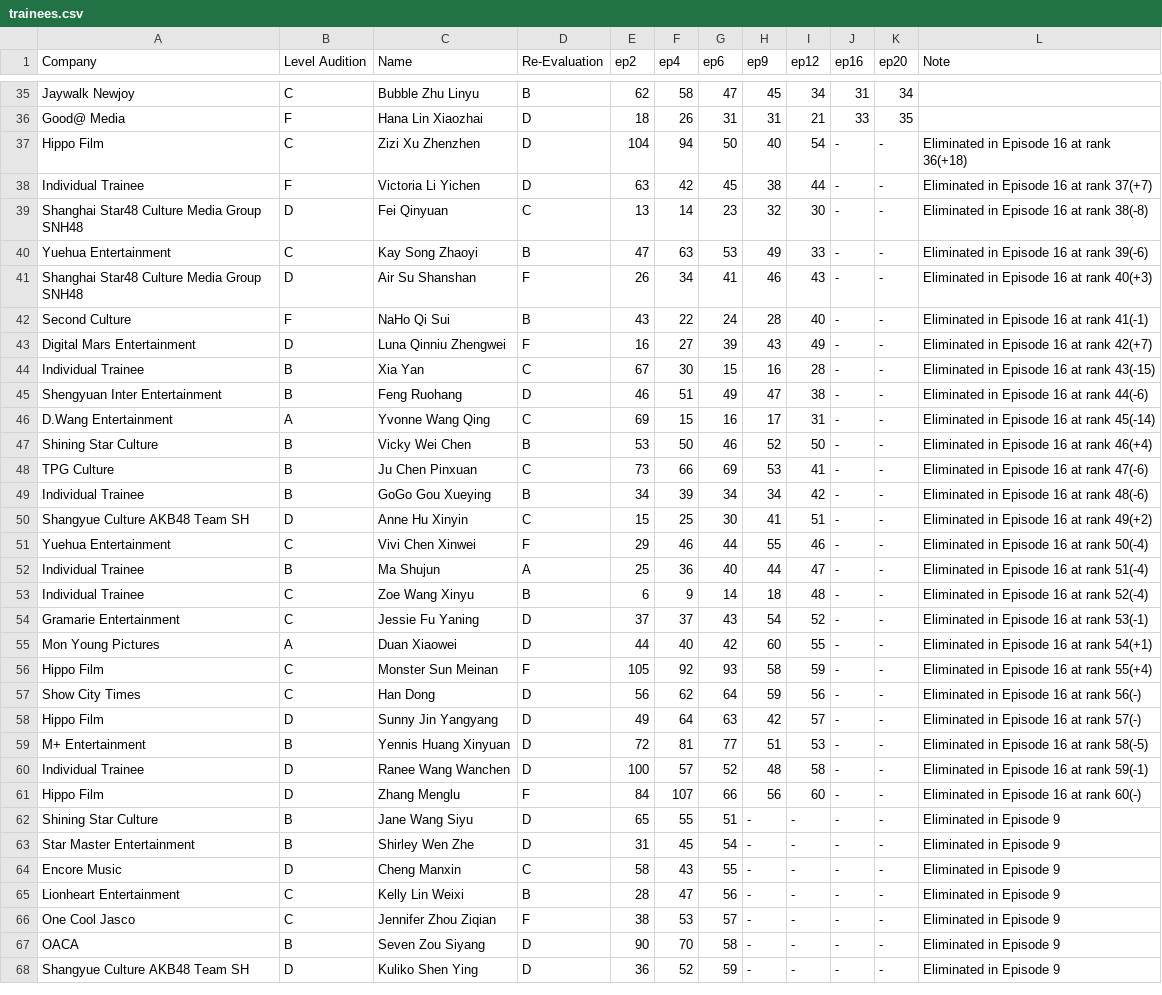
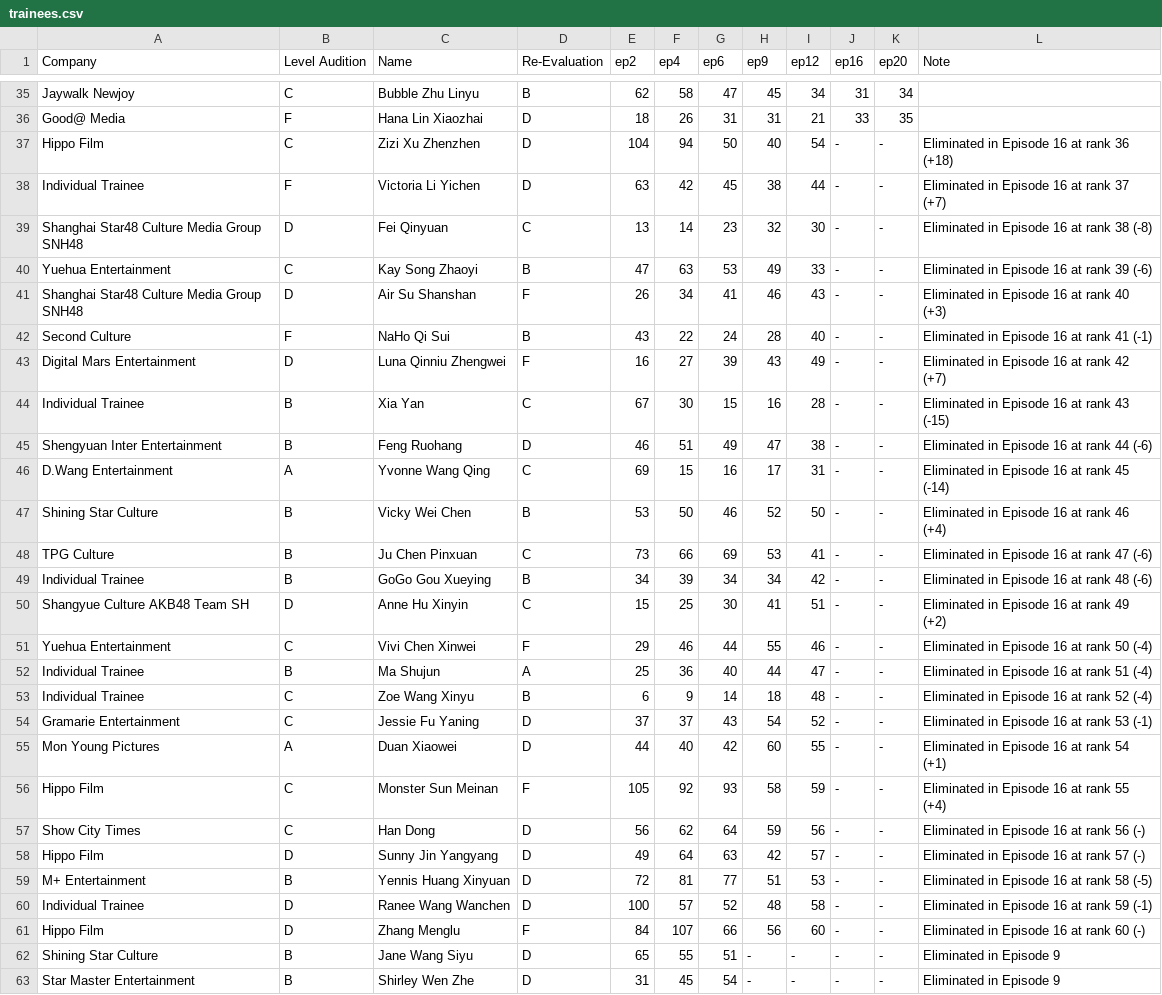
Before and after one commit to der2345/qcyn2-ranks, a CSV file: trainees.csv, drawn as a sheet; only a part is shown, gaps mark what is left out; the shorter side is filled out with more unchanged rows.

Commit message:
Update trainees.csv

```diff
--- a/trainees.csv
+++ b/trainees.csv
@@ -36,27 +36,27 @@ Jaywalk Newjoy,C,Bubble Zhu Linyu,B,62,58,47,45,34,31,34,,
 Good@ Media,F,Hana Lin Xiaozhai,D,18,26,31,31,21,33,35,,
-Hippo Film,C,Zizi Xu Zhenzhen,D,104,94,50,40,54,-,-,Eliminated in Episode 16 at rank 36(+18),
-Individual Trainee,F,Victoria Li Yichen,D,63,42,45,38,44,-,-,Eliminated in Episode 16 at rank 37(+7),
-Shanghai Star48 Culture Media Group SNH48,D,Fei Qinyuan,C,13,14,23,32,30,-,-,Eliminated in Episode 16 at rank 38(-8),
-Yuehua Entertainment,C,Kay Song Zhaoyi,B,47,63,53,49,33,-,-,Eliminated in Episode 16 at rank 39(-6),
-Shanghai Star48 Culture Media Group SNH48,D,Air Su Shanshan,F,26,34,41,46,43,-,-,Eliminated in Episode 16 at rank 40(+3),
-Second Culture,F,NaHo Qi Sui,B,43,22,24,28,40,-,-,Eliminated in Episode 16 at rank 41(-1),
-Digital Mars Entertainment,D,Luna Qinniu Zhengwei,F,16,27,39,43,49,-,-,Eliminated in Episode 16 at rank 42(+7),
-Individual Trainee,B,Xia Yan,C,67,30,15,16,28,-,-,Eliminated in Episode 16 at rank 43(-15),
-Shengyuan Inter Entertainment,B,Feng Ruohang,D,46,51,49,47,38,-,-,Eliminated in Episode 16 at rank 44(-6),
-D.Wang Entertainment,A,Yvonne Wang Qing,C,69,15,16,17,31,-,-,Eliminated in Episode 16 at rank 45(-14),
-Shining Star Culture,B,Vicky Wei Chen,B,53,50,46,52,50,-,-,Eliminated in Episode 16 at rank 46(+4),
-TPG Culture,B,Ju Chen Pinxuan,C,73,66,69,53,41,-,-,Eliminated in Episode 16 at rank 47(-6),
-Individual Trainee,B,GoGo Gou Xueying,B,34,39,34,34,42,-,-,Eliminated in Episode 16 at rank 48(-6),
-Shangyue Culture AKB48 Team SH,D,Anne Hu Xinyin,C,15,25,30,41,51,-,-,Eliminated in Episode 16 at rank 49(+2),
-Yuehua Entertainment,C,Vivi Chen Xinwei,F,29,46,44,55,46,-,-,Eliminated in Episode 16 at rank 50(-4),
-Individual Trainee,B,Ma Shujun,A,25,36,40,44,47,-,-,Eliminated in Episode 16 at rank 51(-4),
-Individual Trainee,C,Zoe Wang Xinyu,B,6,9,14,18,48,-,-,Eliminated in Episode 16 at rank 52(-4),
-Gramarie Entertainment,C,Jessie Fu Yaning,D,37,37,43,54,52,-,-,Eliminated in Episode 16 at rank 53(-1),
-Mon Young Pictures,A,Duan Xiaowei,D,44,40,42,60,55,-,-,Eliminated in Episode 16 at rank 54(+1),
-Hippo Film,C,Monster Sun Meinan,F,105,92,93,58,59,-,-,Eliminated in Episode 16 at rank 55(+4),
-Show City Times,C,Han Dong,D,56,62,64,59,56,-,-,Eliminated in Episode 16 at rank 56(-),
-Hippo Film,D,Sunny Jin Yangyang,D,49,64,63,42,57,-,-,Eliminated in Episode 16 at rank 57(-),
-M+ Entertainment,B,Yennis Huang Xinyuan,D,72,81,77,51,53,-,-,Eliminated in Episode 16 at rank 58(-5),
-Individual Trainee,D,Ranee Wang Wanchen,D,100,57,52,48,58,-,-,Eliminated in Episode 16 at rank 59(-1),
-Hippo Film,D,Zhang Menglu,F,84,107,66,56,60,-,-,Eliminated in Episode 16 at rank 60(-),
+Hippo Film,C,Zizi Xu Zhenzhen,D,104,94,50,40,54,-,-,Eliminated in Episode 16 at rank 36 (+18),
+Individual Trainee,F,Victoria Li Yichen,D,63,42,45,38,44,-,-,Eliminated in Episode 16 at rank 37 (+7),
+Shanghai Star48 Culture Media Group SNH48,D,Fei Qinyuan,C,13,14,23,32,30,-,-,Eliminated in Episode 16 at rank 38 (-8),
+Yuehua Entertainment,C,Kay Song Zhaoyi,B,47,63,53,49,33,-,-,Eliminated in Episode 16 at rank 39 (-6),
+Shanghai Star48 Culture Media Group SNH48,D,Air Su Shanshan,F,26,34,41,46,43,-,-,Eliminated in Episode 16 at rank 40 (+3),
+Second Culture,F,NaHo Qi Sui,B,43,22,24,28,40,-,-,Eliminated in Episode 16 at rank 41 (-1),
+Digital Mars Entertainment,D,Luna Qinniu Zhengwei,F,16,27,39,43,49,-,-,Eliminated in Episode 16 at rank 42 (+7),
+Individual Trainee,B,Xia Yan,C,67,30,15,16,28,-,-,Eliminated in Episode 16 at rank 43 (-15),
+Shengyuan Inter Entertainment,B,Feng Ruohang,D,46,51,49,47,38,-,-,Eliminated in Episode 16 at rank 44 (-6),
+D.Wang Entertainment,A,Yvonne Wang Qing,C,69,15,16,17,31,-,-,Eliminated in Episode 16 at rank 45 (-14),
+Shining Star Culture,B,Vicky Wei Chen,B,53,50,46,52,50,-,-,Eliminated in Episode 16 at rank 46 (+4),
+TPG Culture,B,Ju Chen Pinxuan,C,73,66,69,53,41,-,-,Eliminated in Episode 16 at rank 47 (-6),
+Individual Trainee,B,GoGo Gou Xueying,B,34,39,34,34,42,-,-,Eliminated in Episode 16 at rank 48 (-6),
+Shangyue Culture AKB48 Team SH,D,Anne Hu Xinyin,C,15,25,30,41,51,-,-,Eliminated in Episode 16 at rank 49 (+2),
+Yuehua Entertainment,C,Vivi Chen Xinwei,F,29,46,44,55,46,-,-,Eliminated in Episode 16 at rank 50 (-4),
+Individual Trainee,B,Ma Shujun,A,25,36,40,44,47,-,-,Eliminated in Episode 16 at rank 51 (-4),
+Individual Trainee,C,Zoe Wang Xinyu,B,6,9,14,18,48,-,-,Eliminated in Episode 16 at rank 52 (-4),
+Gramarie Entertainment,C,Jessie Fu Yaning,D,37,37,43,54,52,-,-,Eliminated in Episode 16 at rank 53 (-1),
+Mon Young Pictures,A,Duan Xiaowei,D,44,40,42,60,55,-,-,Eliminated in Episode 16 at rank 54 (+1),
+Hippo Film,C,Monster Sun Meinan,F,105,92,93,58,59,-,-,Eliminated in Episode 16 at rank 55 (+4),
+Show City Times,C,Han Dong,D,56,62,64,59,56,-,-,Eliminated in Episode 16 at rank 56 (-),
+Hippo Film,D,Sunny Jin Yangyang,D,49,64,63,42,57,-,-,Eliminated in Episode 16 at rank 57 (-),
+M+ Entertainment,B,Yennis Huang Xinyuan,D,72,81,77,51,53,-,-,Eliminated in Episode 16 at rank 58 (-5),
+Individual Trainee,D,Ranee Wang Wanchen,D,100,57,52,48,58,-,-,Eliminated in Episode 16 at rank 59 (-1),
+Hippo Film,D,Zhang Menglu,F,84,107,66,56,60,-,-,Eliminated in Episode 16 at rank 60 (-),
 Shining Star Culture,B,Jane Wang Siyu,D,65,55,51,-,-,-,-,Eliminated in Episode 9,
```
